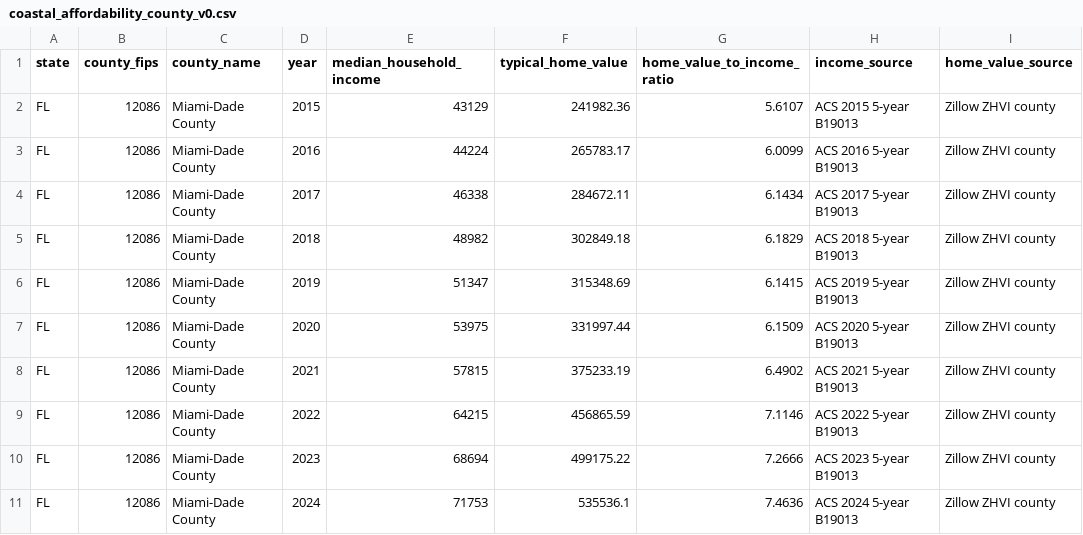
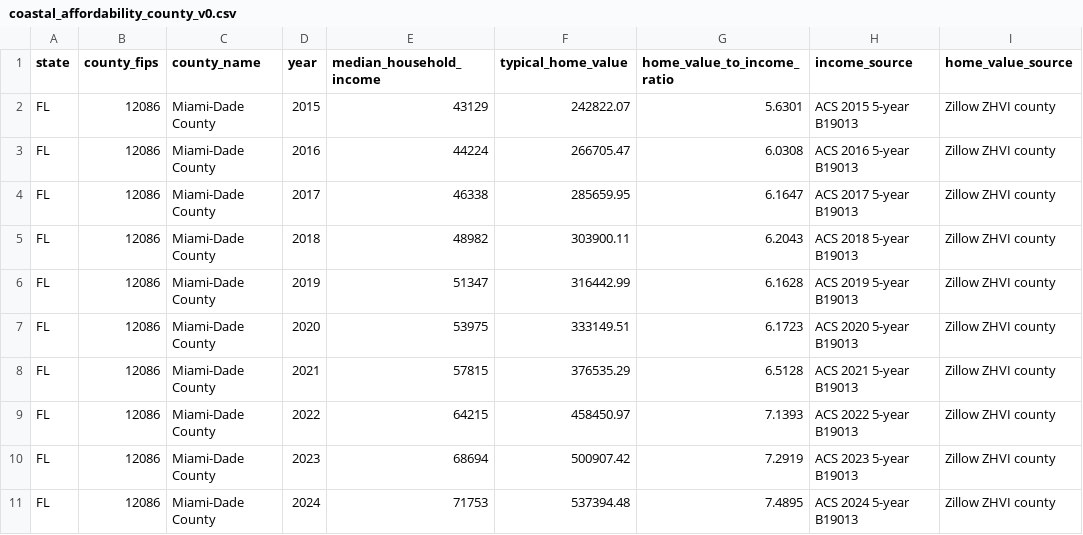
Before and after one commit to TransientWarper/coastal-affordability-pressure, a CSV file: data/processed/coastal_affordability_county_v0.csv, drawn as a sheet; only a part is shown; the diff names each change by its address in the sheet, - before the commit and + after, or states it on an @@ line.

Commit message:
Expand Florida Zillow pipeline with documented source exception

```diff
--- a/data/processed/coastal_affordability_county_v0.csv
+++ b/data/processed/coastal_affordability_county_v0.csv
-F2 (typical_home_value): 241982.36
+F2 (typical_home_value): 242822.07
-G2 (home_value_to_income_ratio): 5.6107
+G2 (home_value_to_income_ratio): 5.6301
-F3 (typical_home_value): 265783.17
+F3 (typical_home_value): 266705.47
-G3 (home_value_to_income_ratio): 6.0099
+G3 (home_value_to_income_ratio): 6.0308
-F4 (typical_home_value): 284672.11
+F4 (typical_home_value): 285659.95
-G4 (home_value_to_income_ratio): 6.1434
+G4 (home_value_to_income_ratio): 6.1647
-F5 (typical_home_value): 302849.18
+F5 (typical_home_value): 303900.11
-G5 (home_value_to_income_ratio): 6.1829
+G5 (home_value_to_income_ratio): 6.2043
-F6 (typical_home_value): 315348.69
+F6 (typical_home_value): 316442.99
-G6 (home_value_to_income_ratio): 6.1415
+G6 (home_value_to_income_ratio): 6.1628
-F7 (typical_home_value): 331997.44
+F7 (typical_home_value): 333149.51
-G7 (home_value_to_income_ratio): 6.1509
+G7 (home_value_to_income_ratio): 6.1723
-F8 (typical_home_value): 375233.19
+F8 (typical_home_value): 376535.29
-G8 (home_value_to_income_ratio): 6.4902
+G8 (home_value_to_income_ratio): 6.5128
-F9 (typical_home_value): 456865.59
+F9 (typical_home_value): 458450.97
-G9 (home_value_to_income_ratio): 7.1146
+G9 (home_value_to_income_ratio): 7.1393
-F10 (typical_home_value): 499175.22
+F10 (typical_home_value): 500907.42
-G10 (home_value_to_income_ratio): 7.2666
+G10 (home_value_to_income_ratio): 7.2919
-F11 (typical_home_value): 535536.1
+F11 (typical_home_value): 537394.48
-G11 (home_value_to_income_ratio): 7.4636
+G11 (home_value_to_income_ratio): 7.4895
```
Also changed, not shown: data/processed/zillow_zhvi_miami_dade_annual_2015_2024.csv, 4 other files.
